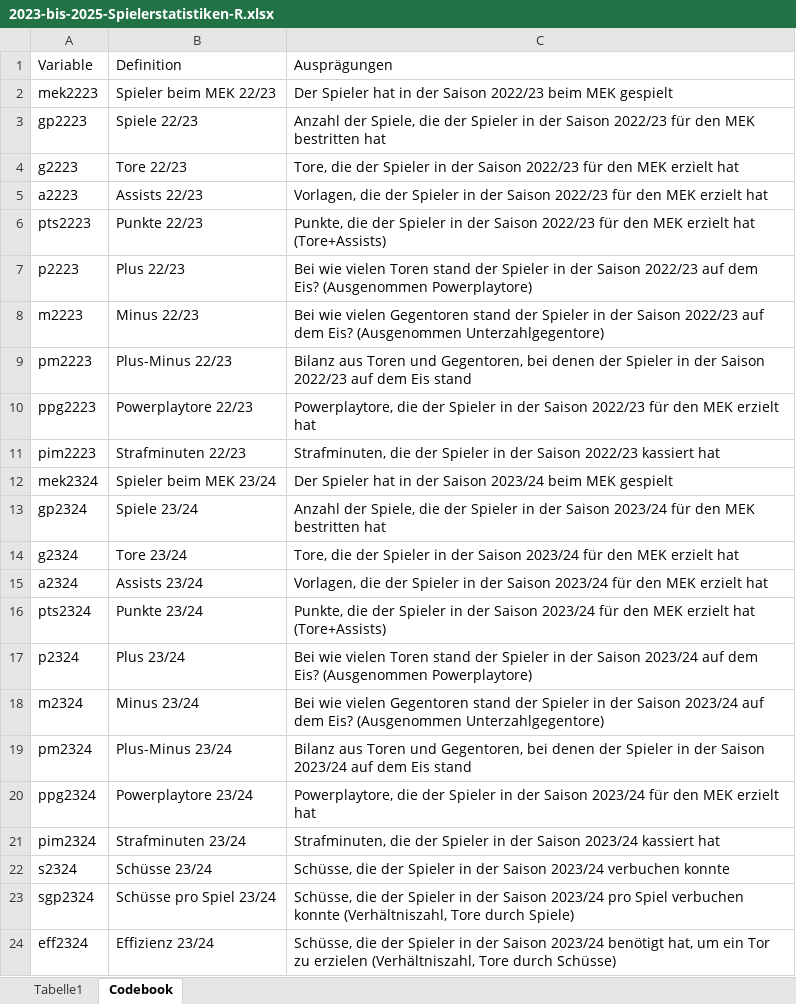
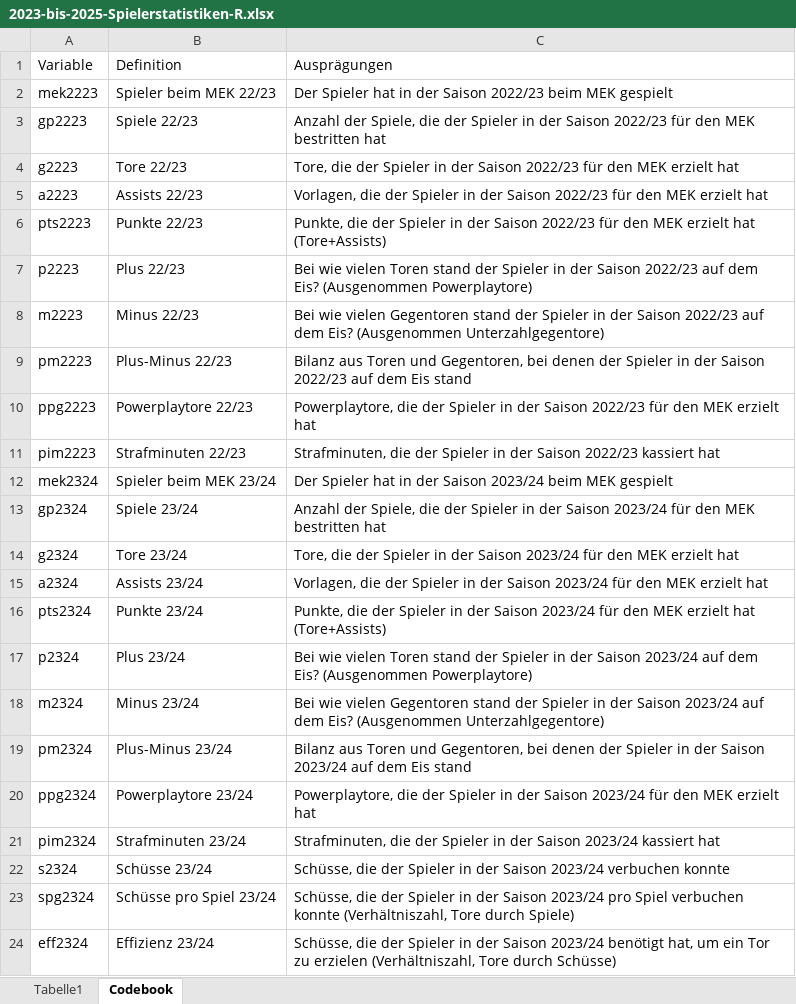
Before and after one commit to lpkiemes/MEK-Analyse, an Excel workbook: 2023-bis-2025-Spielerstatistiken-R.xlsx, sheet Codebook, drawn as a sheet; values as stored, in another font and other column widths than the file's, no borders; the diff names each change by its address in the sheet, - before the commit and + after, or states it on an @@ line.

```diff
--- a/2023-bis-2025-Spielerstatistiken-R.xlsx (sheet Codebook)
+++ b/2023-bis-2025-Spielerstatistiken-R.xlsx (sheet Codebook)
-A23: sgp2324
+A23: spg2324
```
Also changed, not shown: sheet Tabelle1, 1 other file.
